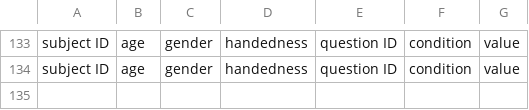
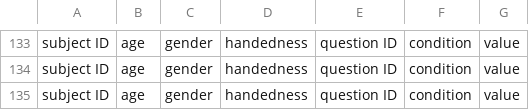
Before and after one commit to marteroel/Basic-AR-Vive, a CSV file: AR-Vive/Logs/_log.csv, drawn as a sheet; only a part is shown, gaps mark what is left out; the diff names each change by its address in the sheet, - before the commit and + after, or states it on an @@ line.

```diff
--- a/AR-Vive/Logs/_log.csv
+++ b/AR-Vive/Logs/_log.csv
+row 135: subject ID | age | gender | handedness | question ID | condition | value
```
Also changed, not shown: 18 other files.
